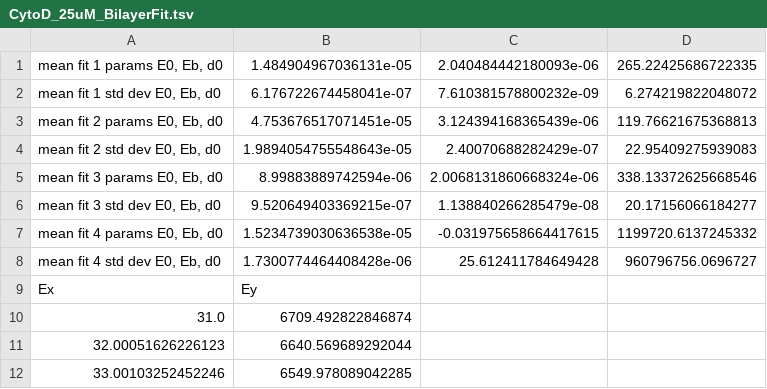
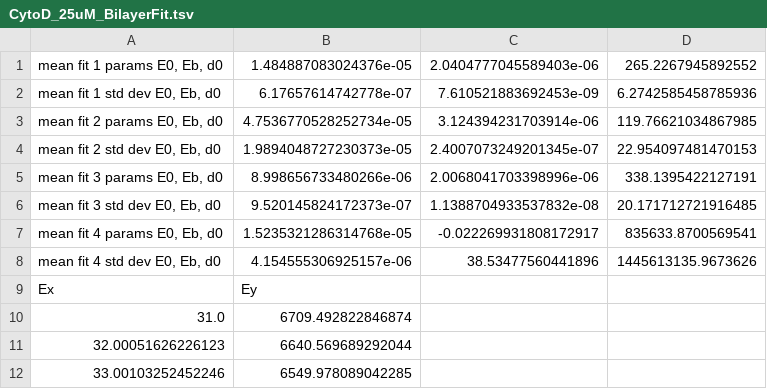
Before and after one commit to CellMechLab/nanoindentation, a TSV file: data_Elasto/CytoD_25uM_BilayerFit.tsv, drawn as a sheet; only a part is shown.

```diff
--- a/data_Elasto/CytoD_25uM_BilayerFit.tsv
+++ b/data_Elasto/CytoD_25uM_BilayerFit.tsv
@@ -1,9 +1,9 @@
-mean fit 1 params E0, Eb, d0	1.484904967036131e-05	2.040484442180093e-06	265.22425686722335
-mean fit 1 std dev E0, Eb, d0	6.176722674458041e-07	7.610381578800232e-09	6.274219822048072
-mean fit 2 params E0, Eb, d0	4.753676517071451e-05	3.124394168365439e-06	119.76621675368813
-mean fit 2 std dev E0, Eb, d0	1.9894054755548643e-05	2.40070688282429e-07	22.95409275939083
-mean fit 3 params E0, Eb, d0	8.99883889742594e-06	2.0068131860668324e-06	338.13372625668546
-mean fit 3 std dev E0, Eb, d0	9.520649403369215e-07	1.138840266285479e-08	20.17156066184277
-mean fit 4 params E0, Eb, d0	1.5234739030636538e-05	-0.031975658664417615	1199720.6137245332
-mean fit 4 std dev E0, Eb, d0	1.7300774464408428e-06	25.612411784649428	960796756.0696727
+mean fit 1 params E0, Eb, d0	1.484887083024376e-05	2.0404777045589403e-06	265.2267945892552
+mean fit 1 std dev E0, Eb, d0	6.17657614742778e-07	7.610521883692453e-09	6.2742585458785936
+mean fit 2 params E0, Eb, d0	4.7536770528252734e-05	3.124394231703914e-06	119.76621034867985
+mean fit 2 std dev E0, Eb, d0	1.9894048727230373e-05	2.4007073249201345e-07	22.954097481470153
+mean fit 3 params E0, Eb, d0	8.998656733480266e-06	2.0068041703398996e-06	338.1395422127191
+mean fit 3 std dev E0, Eb, d0	9.520145824172373e-07	1.1388704933537832e-08	20.171712721916485
+mean fit 4 params E0, Eb, d0	1.5235321286314768e-05	-0.022269931808172917	835633.8700569541
+mean fit 4 std dev E0, Eb, d0	4.154555306925157e-06	38.53477560441896	1445613135.9673626
 Ex	Ey
```
Also changed, not shown: data_Elasto/Colch_1000uM_BilayerFit.tsv, data_Elasto/Control_BilayerFit.tsv, 45 other files.
